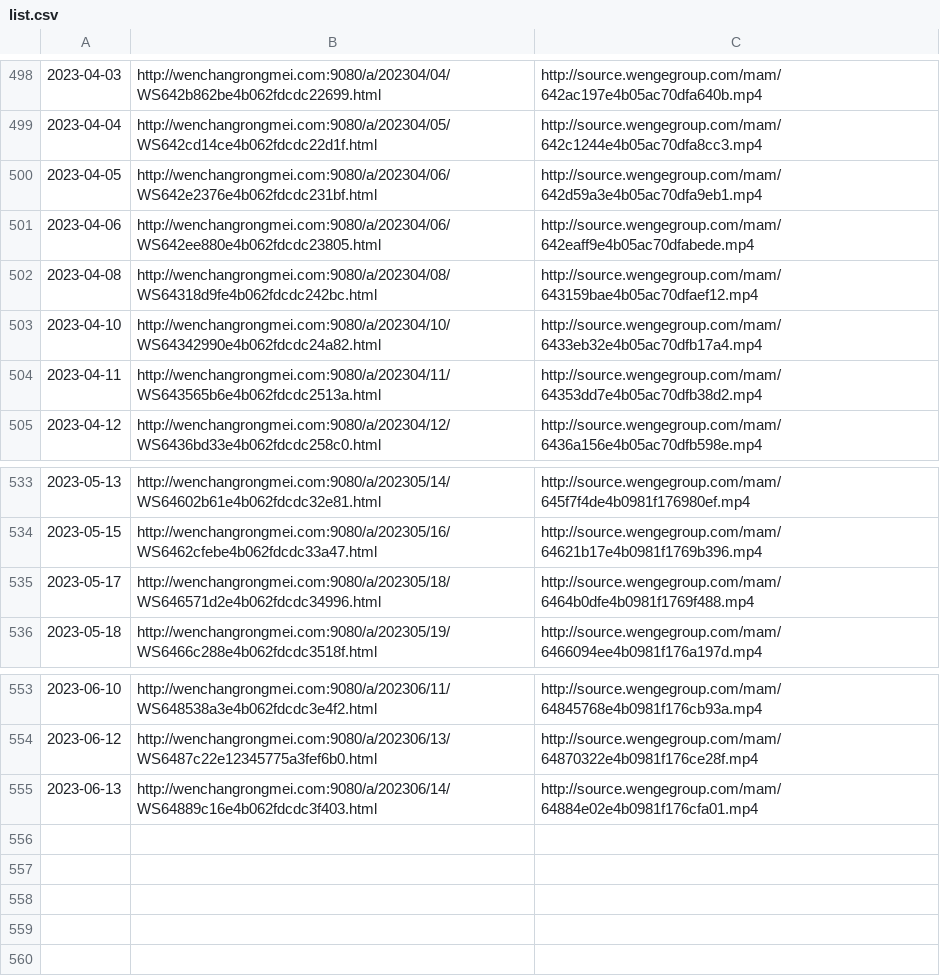
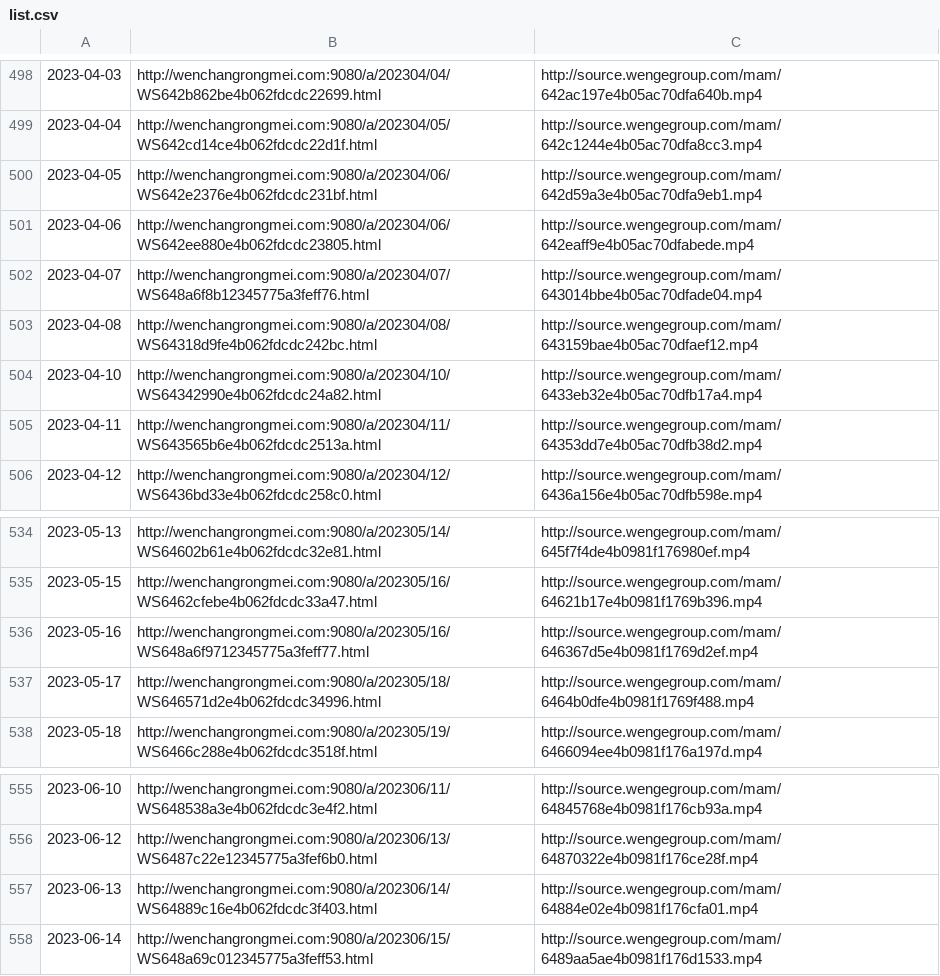
Before and after one commit to ayaka14732/VunsioNewsList, a CSV file: list.csv, drawn as a sheet; only a part is shown, gaps mark what is left out; the diff names each change by its address in the sheet, - before the commit and + after, or states it on an @@ line.

```diff
--- a/list.csv
+++ b/list.csv
+row 502: 2023-04-07 | http://wenchangrongmei.com:9080/a/202304/07/WS648a6f8b12345775a3feff76.html | http://source.wengegroup.com/mam/643014bbe4b05ac70dfade04.mp4
+row 536: 2023-05-16 | http://wenchangrongmei.com:9080/a/202305/16/WS648a6f9712345775a3feff77.html | http://source.wengegroup.com/mam/646367d5e4b0981f1769d2ef.mp4
+row 558: 2023-06-14 | http://wenchangrongmei.com:9080/a/202306/15/WS648a69c012345775a3feff53.html | http://source.wengegroup.com/mam/6489aa5ae4b0981f176d1533.mp4
```
